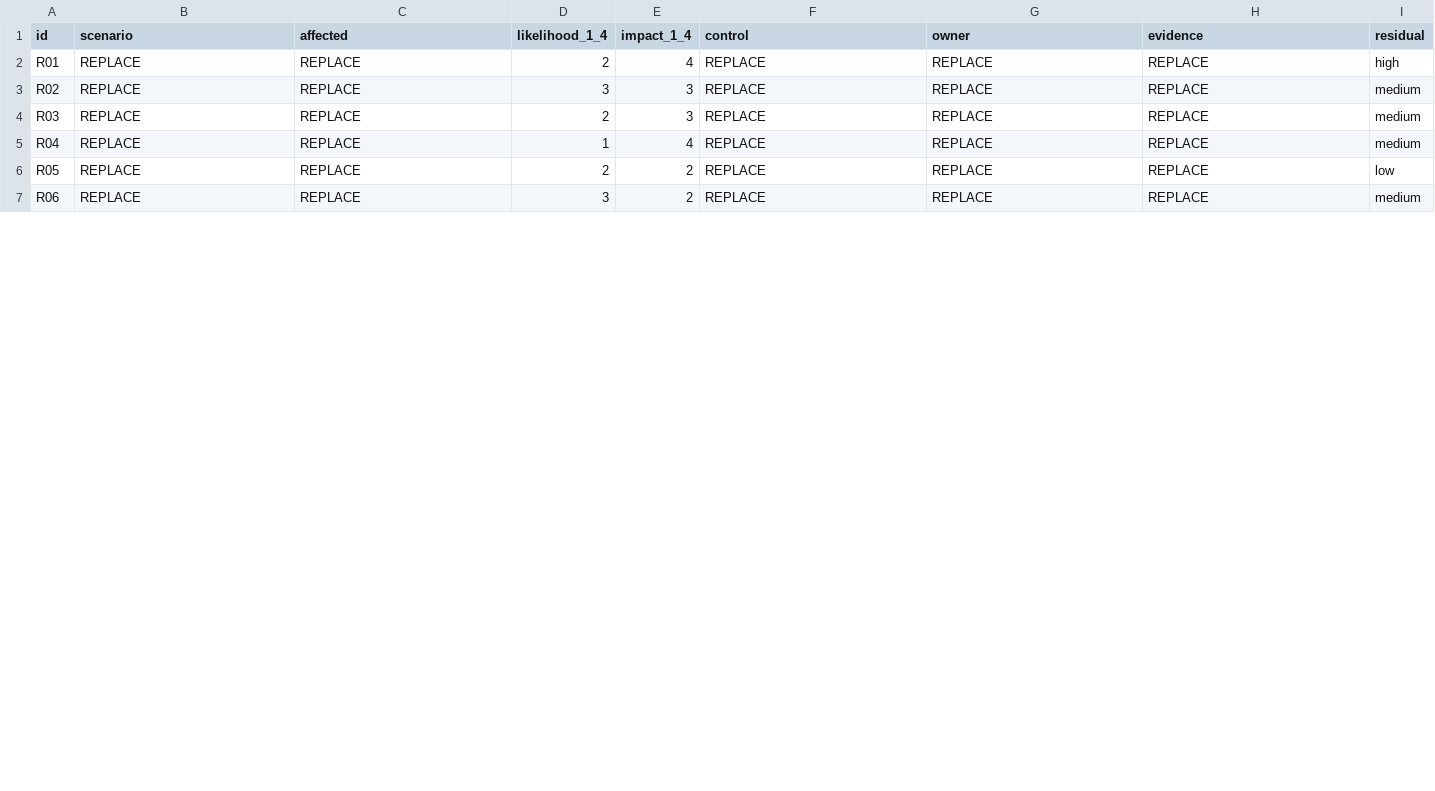
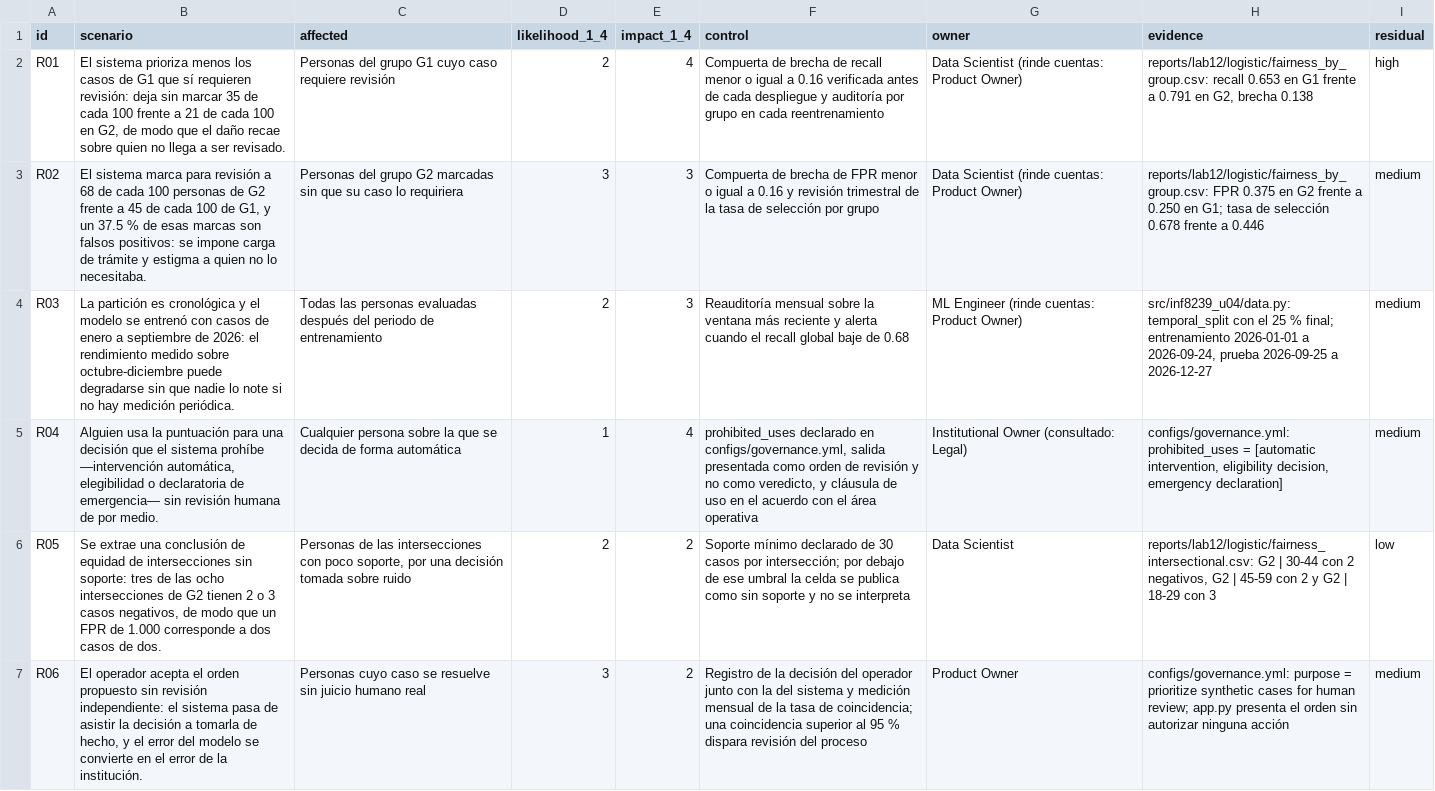
Before and after one commit to delaxis1/INF8239_U04, a CSV file: student_inputs/risk_register.csv, drawn as a sheet; only a part is shown; the diff covers the shown part only.

Commit message:
feat: draft risk register from the audit evidence
Completa los ocho riesgos de student_inputs/risk_register.csv conservando
la escala de probabilidad e impacto que fija el proyecto base. Cada
escenario apunta a una cifra medida o a una linea concreta del codigo:

- R01 y R07 (prioridad 8, residual alto): el deficit de recall en G1 y la
  ausencia de un mecanismo de apelacion.
- R02 (prioridad 9): el sobre-marcado de G2, el riesgo mas probable.
- R03: degradacion temporal, por la particion cronologica.
- R04: uso prohibido en configs/governance.yml.
- R05: conclusion interseccional sin soporte suficiente.
- R06: sesgo de automatizacion del operador.
- R08: re-identificacion por cruce de zona, edad y grupo.

Pendiente mi revision de los dueños propuestos, que salen de raci.csv y
no de una asignacion institucional real.

```diff
--- a/student_inputs/risk_register.csv
+++ b/student_inputs/risk_register.csv
@@ -1,7 +1,7 @@
 id,scenario,affected,likelihood_1_4,impact_1_4,control,owner,evidence,residual
-R01,REPLACE,REPLACE,2,4,REPLACE,REPLACE,REPLACE,high
-R02,REPLACE,REPLACE,3,3,REPLACE,REPLACE,REPLACE,medium
-R03,REPLACE,REPLACE,2,3,REPLACE,REPLACE,REPLACE,medium
-R04,REPLACE,REPLACE,1,4,REPLACE,REPLACE,REPLACE,medium
-R05,REPLACE,REPLACE,2,2,REPLACE,REPLACE,REPLACE,low
-R06,REPLACE,REPLACE,3,2,REPLACE,REPLACE,REPLACE,medium
+R01,"El sistema prioriza menos los casos de G1 que sí requieren revisión: deja sin marcar 35 de cada 100 frente a 21 de cada 100 en G2, de modo que el daño recae sobre quien no llega a ser revisado.","Personas del grupo G1 cuyo caso requiere revisión",2,4,"Compuerta de brecha de recall menor o igual a 0.16 verificada antes de cada despliegue y auditoría por grupo en cada reentrenamiento","Data Scientist (rinde cuentas: Product Owner)","reports/lab12/logistic/fairness_by_group.csv: recall 0.653 en G1 frente a 0.791 en G2, brecha 0.138",high
+R02,"El sistema marca para revisión a 68 de cada 100 personas de G2 frente a 45 de cada 100 de G1, y un 37.5 % de esas marcas son falsos positivos: se impone carga de trámite y estigma a quien no lo necesitaba.","Personas del grupo G2 marcadas sin que su caso lo requiriera",3,3,"Compuerta de brecha de FPR menor o igual a 0.16 y revisión trimestral de la tasa de selección por grupo","Data Scientist (rinde cuentas: Product Owner)","reports/lab12/logistic/fairness_by_group.csv: FPR 0.375 en G2 frente a 0.250 en G1; tasa de selección 0.678 frente a 0.446",medium
+R03,"La partición es cronológica y el modelo se entrenó con casos de enero a septiembre de 2026: el rendimiento medido sobre octubre-diciembre puede degradarse sin que nadie lo note si no hay medición periódica.","Todas las personas evaluadas después del periodo de entrenamiento",2,3,"Reauditoría mensual sobre la ventana más reciente y alerta cuando el recall global baje de 0.68","ML Engineer (rinde cuentas: Product Owner)","src/inf8239_u04/data.py: temporal_split con el 25 % final; entrenamiento 2026-01-01 a 2026-09-24, prueba 2026-09-25 a 2026-12-27",medium
+R04,"Alguien usa la puntuación para una decisión que el sistema prohíbe —intervención automática, elegibilidad o declaratoria de emergencia— sin revisión humana de por medio.","Cualquier persona sobre la que se decida de forma automática",1,4,"prohibited_uses declarado en configs/governance.yml, salida presentada como orden de revisión y no como veredicto, y cláusula de uso en el acuerdo con el área operativa","Institutional Owner (consultado: Legal)","configs/governance.yml: prohibited_uses = [automatic intervention, eligibility decision, emergency declaration]",medium
+R05,"Se extrae una conclusión de equidad de intersecciones sin soporte: tres de las ocho intersecciones de G2 tienen 2 o 3 casos negativos, de modo que un FPR de 1.000 corresponde a dos casos de dos.","Personas de las intersecciones con poco soporte, por una decisión tomada sobre ruido",2,2,"Soporte mínimo declarado de 30 casos por intersección; por debajo de ese umbral la celda se publica como sin soporte y no se interpreta","Data Scientist","reports/lab12/logistic/fairness_intersectional.csv: G2 | 30-44 con 2 negativos, G2 | 45-59 con 2 y G2 | 18-29 con 3",low
+R06,"El operador acepta el orden propuesto sin revisión independiente: el sistema pasa de asistir la decisión a tomarla de hecho, y el error del modelo se convierte en el error de la institución.","Personas cuyo caso se resuelve sin juicio humano real",3,2,"Registro de la decisión del operador junto con la del sistema y medición mensual de la tasa de coincidencia; una coincidencia superior al 95 % dispara revisión del proceso","Product Owner","configs/governance.yml: purpose = prioritize synthetic cases for human review; app.py presenta el orden sin autorizar ninguna acción",medium
```
Also changed, not shown: 10 edited cells elsewhere in this file.
